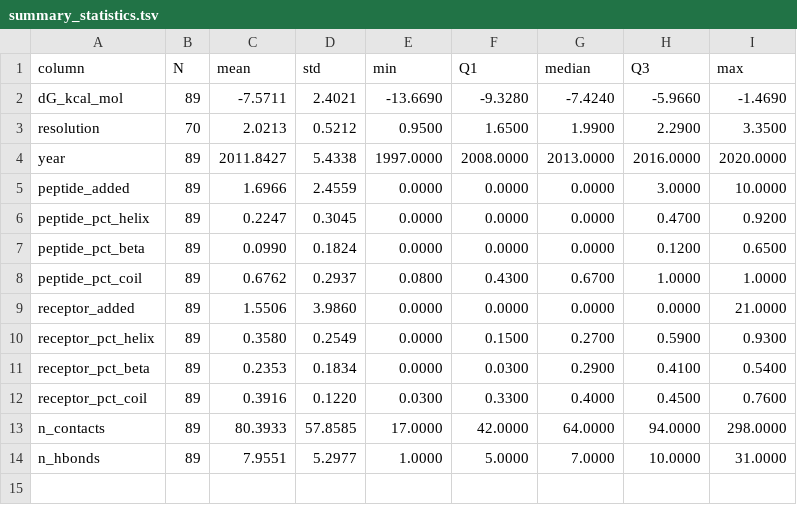
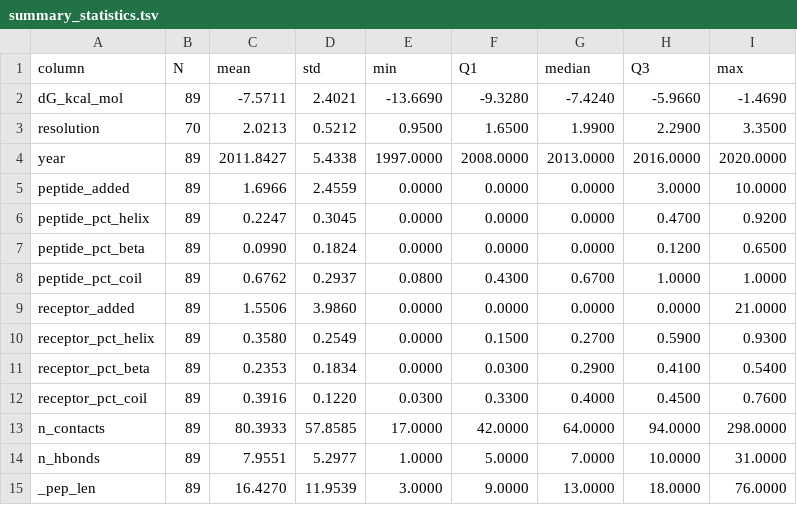
Before and after one commit to AmericaChi/PepXPro, a TSV file: pepxpro_benchmark/v3/plots/summary_statistics.tsv, drawn as a sheet; the diff names each change by its address in the sheet, - before the commit and + after, or states it on an @@ line.

```diff
--- a/pepxpro_benchmark/v3/plots/summary_statistics.tsv
+++ b/pepxpro_benchmark/v3/plots/summary_statistics.tsv
+row 15: _pep_len | 89 | 16.4270 | 11.9539 | 3.0000 | 9.0000 | 13.0000 | 18.0000 | 76.0000
```
Also changed, not shown: 10 other files.
